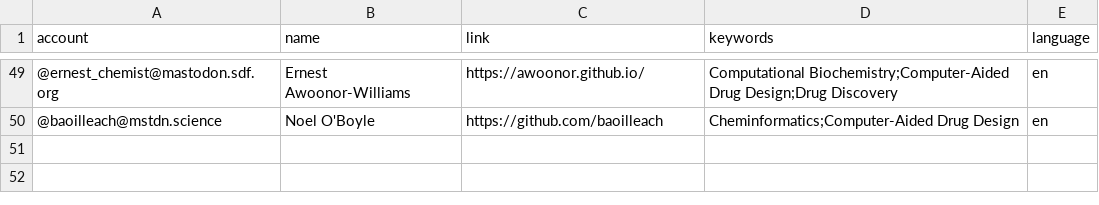
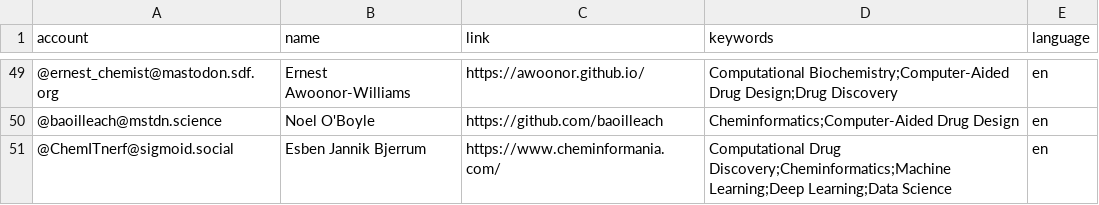
Before and after one commit to daenuprobst/Mastodon-Cheminformaticians, a CSV file: resources/users.csv, drawn as a sheet; only a part is shown, gaps mark what is left out.

Commit message:
Update users.csv

```diff
--- a/resources/users.csv
+++ b/resources/users.csv
@@ -50 +50,2 @@ account,name,link,keywords,language
 @baoilleach@mstdn.science,Noel O'Boyle,https://github.com/baoilleach,Cheminformatics;Computer-Aided Drug Design,en
+@ChemITnerf@sigmoid.social,Esben Jannik Bjerrum,https://www.cheminformania.com/,Computational Drug Discovery;Cheminformatics;Machine Learning;Deep Learning;Data Science,en
```
